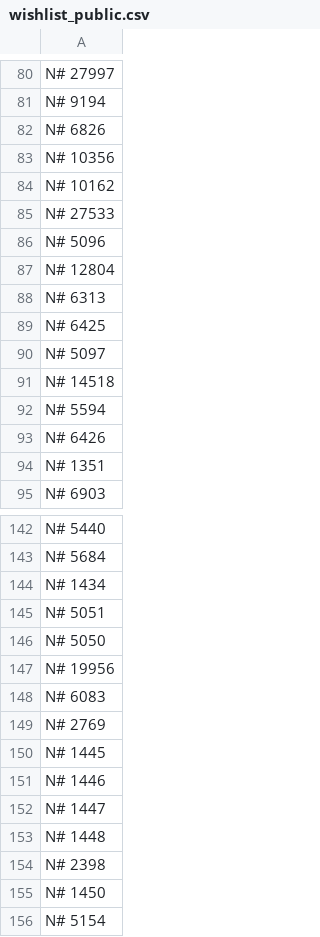
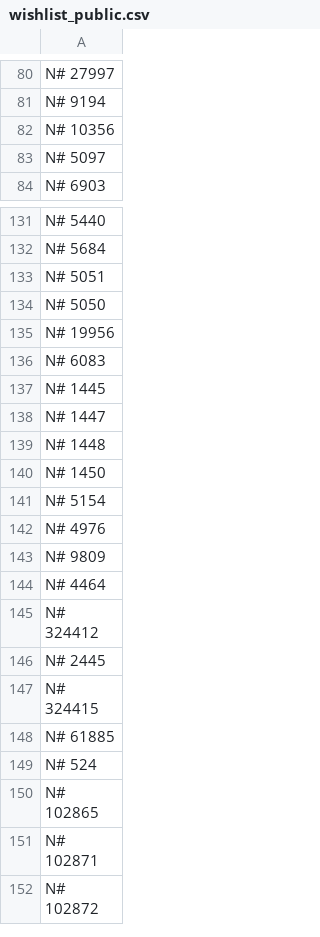
Before and after one commit to javignacio/numista-page, a CSV file: generator/inputs/wishlist_public.csv, drawn as a sheet; only a part is shown, gaps mark what is left out; the shorter side is filled out with more unchanged rows; the diff covers the shown part only.

```diff
--- a/generator/inputs/wishlist_public.csv
+++ b/generator/inputs/wishlist_public.csv
@@ -81,15 +81,4 @@ N# 27997
 N# 9194
-N# 6826
 N# 10356
-N# 10162
-N# 27533
-N# 5096
-N# 12804
-N# 6313
-N# 6425
 N# 5097
-N# 14518
-N# 5594
-N# 6426
-N# 1351
 N# 6903
@@ -143,3 +132,2 @@ N# 5440
 N# 5684
-N# 1434
 N# 5051
@@ -148,8 +136,5 @@ N# 19956
 N# 6083
-N# 2769
 N# 1445
-N# 1446
 N# 1447
 N# 1448
-N# 2398
 N# 1450
```
Also changed, not shown: 2 removed rows elsewhere in this file, generator/inputs/collection_public.csv, 1 other file.
